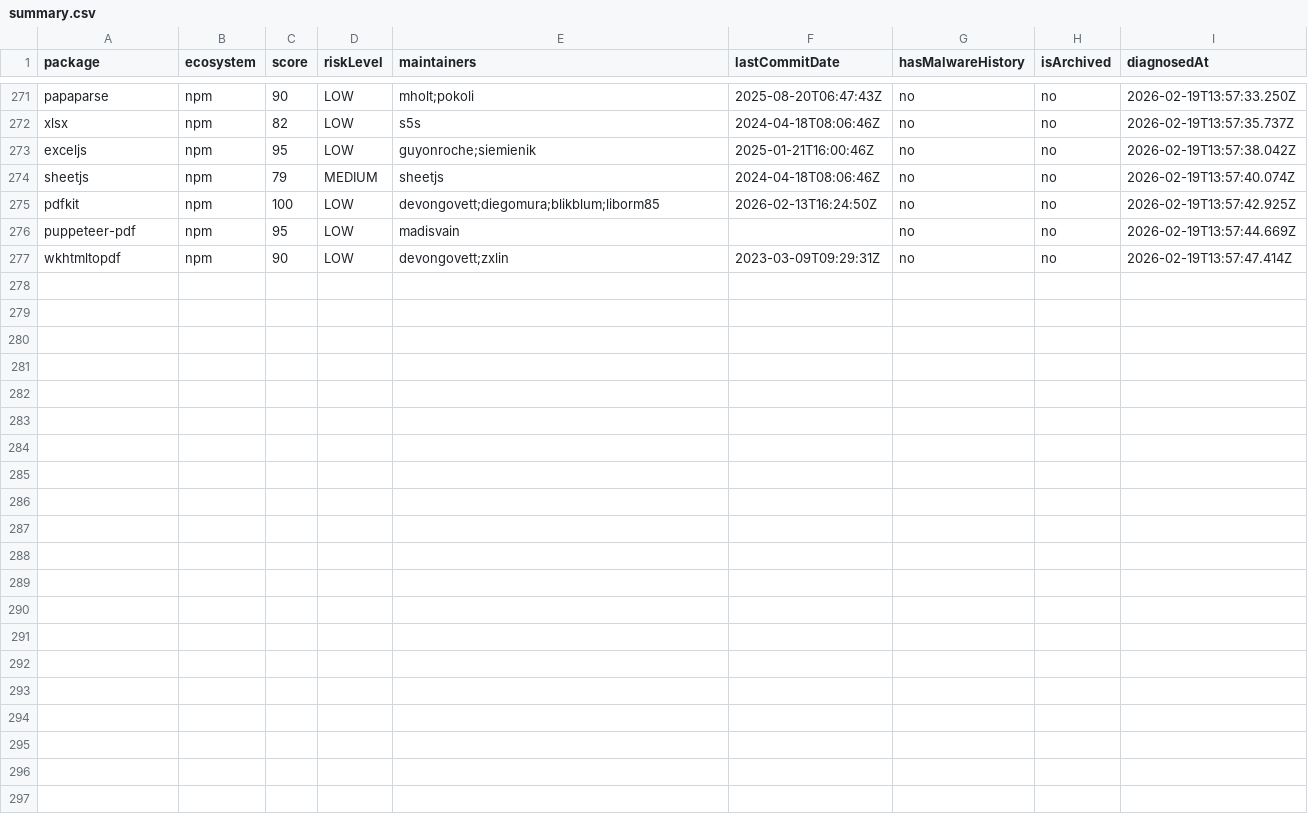
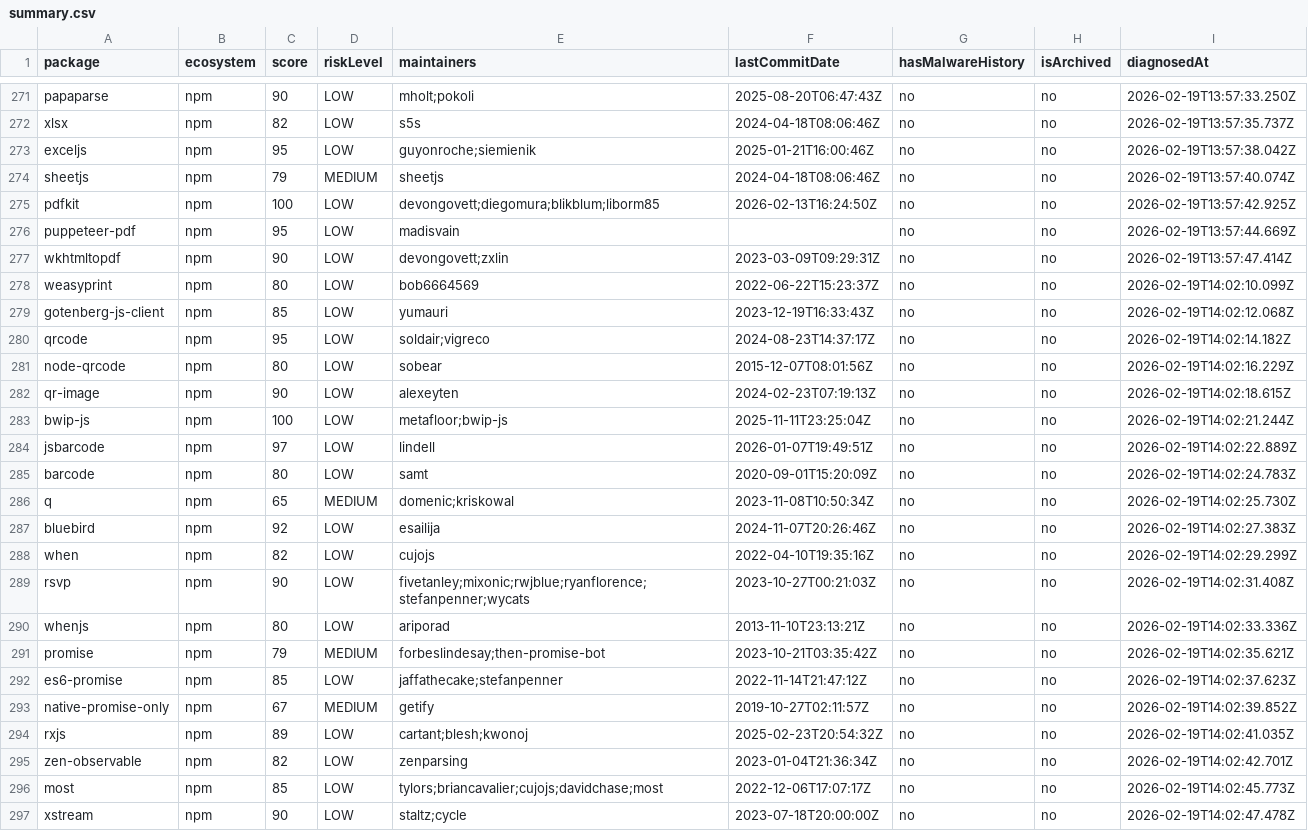
Before and after one commit to taku-tez/RepVet, a CSV file: batch-results/summary.csv, drawn as a sheet; only a part is shown, gaps mark what is left out.

Commit message:
batch: OSS診断結果追加 (Batch #15)

```diff
--- a/batch-results/summary.csv
+++ b/batch-results/summary.csv
@@ -277 +277,21 @@ package,ecosystem,score,riskLevel,maintainers,lastCommitDate,hasMalwareHistory,i
 "wkhtmltopdf","npm","90","LOW","devongovett;zxlin","2023-03-09T09:29:31Z","no","no","2026-02-19T13:57:47.414Z"
+"weasyprint","npm","80","LOW","bob6664569","2022-06-22T15:23:37Z","no","no","2026-02-19T14:02:10.099Z"
+"gotenberg-js-client","npm","85","LOW","yumauri","2023-12-19T16:33:43Z","no","no","2026-02-19T14:02:12.068Z"
+"qrcode","npm","95","LOW","soldair;vigreco","2024-08-23T14:37:17Z","no","no","2026-02-19T14:02:14.182Z"
+"node-qrcode","npm","80","LOW","sobear","2015-12-07T08:01:56Z","no","no","2026-02-19T14:02:16.229Z"
+"qr-image","npm","90","LOW","alexeyten","2024-02-23T07:19:13Z","no","no","2026-02-19T14:02:18.615Z"
+"bwip-js","npm","100","LOW","metafloor;bwip-js","2025-11-11T23:25:04Z","no","no","2026-02-19T14:02:21.244Z"
+"jsbarcode","npm","97","LOW","lindell","2026-01-07T19:49:51Z","no","no","2026-02-19T14:02:22.889Z"
+"barcode","npm","80","LOW","samt","2020-09-01T15:20:09Z","no","no","2026-02-19T14:02:24.783Z"
+"q","npm","65","MEDIUM","domenic;kriskowal","2023-11-08T10:50:34Z","no","no","2026-02-19T14:02:25.730Z"
+"bluebird","npm","92","LOW","esailija","2024-11-07T20:26:46Z","no","no","2026-02-19T14:02:27.383Z"
+"when","npm","82","LOW","cujojs","2022-04-10T19:35:16Z","no","no","2026-02-19T14:02:29.299Z"
+"rsvp","npm","90","LOW","fivetanley;mixonic;rwjblue;ryanflorence;stefanpenner;wycats","2023-10-27T00:21:03Z","no","no","2026-02-19T14:02:31.408Z"
+"whenjs","npm","80","LOW","ariporad","2013-11-10T23:13:21Z","no","no","2026-02-19T14:02:33.336Z"
+"promise","npm","79","MEDIUM","forbeslindesay;then-promise-bot","2023-10-21T03:35:42Z","no","no","2026-02-19T14:02:35.621Z"
+"es6-promise","npm","85","LOW","jaffathecake;stefanpenner","2022-11-14T21:47:12Z","no","no","2026-02-19T14:02:37.623Z"
+"native-promise-only","npm","67","MEDIUM","getify","2019-10-27T02:11:57Z","no","no","2026-02-19T14:02:39.852Z"
+"rxjs","npm","89","LOW","cartant;blesh;kwonoj","2025-02-23T20:54:32Z","no","no","2026-02-19T14:02:41.035Z"
+"zen-observable","npm","82","LOW","zenparsing","2023-01-04T21:36:34Z","no","no","2026-02-19T14:02:42.701Z"
+"most","npm","85","LOW","tylors;briancavalier;cujojs;davidchase;most","2022-12-06T17:07:17Z","no","no","2026-02-19T14:02:45.773Z"
+"xstream","npm","90","LOW","staltz;cycle","2023-07-18T20:00:00Z","no","no","2026-02-19T14:02:47.478Z"
```
Also changed, not shown: 21 other files.
